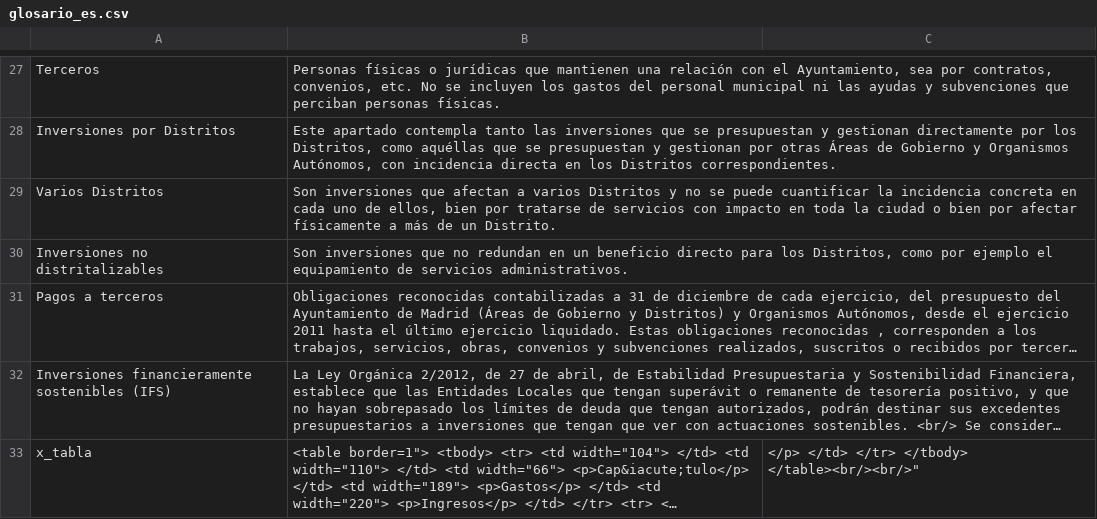
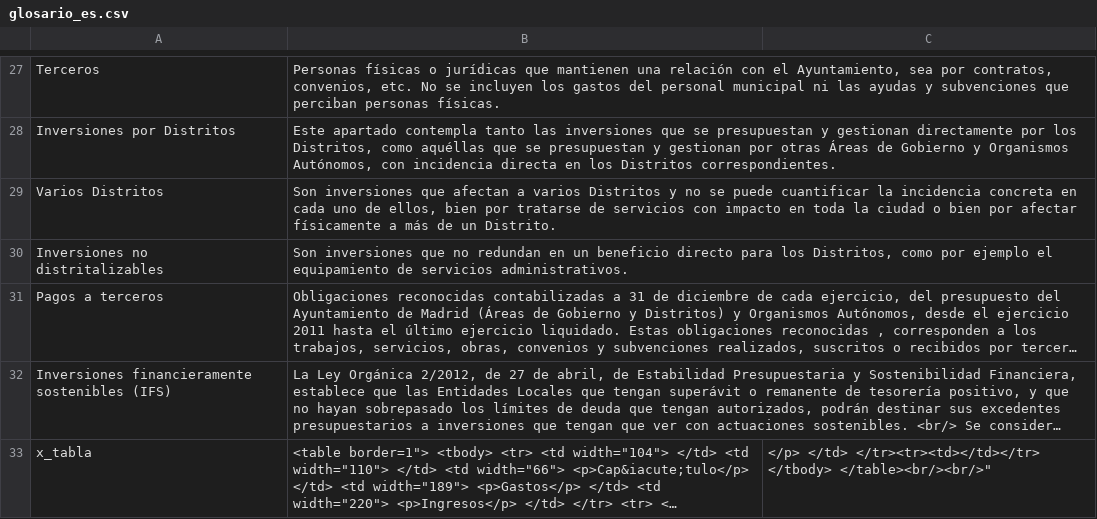
Before and after one commit to civio/presupuesto-madrid, a CSV file: data/glosario_es.csv, drawn as a sheet; only a part is shown, gaps mark what is left out; long unchanged cells end in …; the diff names each change by its address in the sheet, - before the commit and + after, or states it on an @@ line.

Commit message:
Update spanish glossary data
Change performed on the admin console.

```diff
--- a/data/glosario_es.csv
+++ b/data/glosario_es.csv
-C33: </p> </td> </tr> </tbody> </table><br/><br/>"
+C33: </p> </td> </tr><tr><td></td></tr> </tbody> </table><br/><br/>"
```
